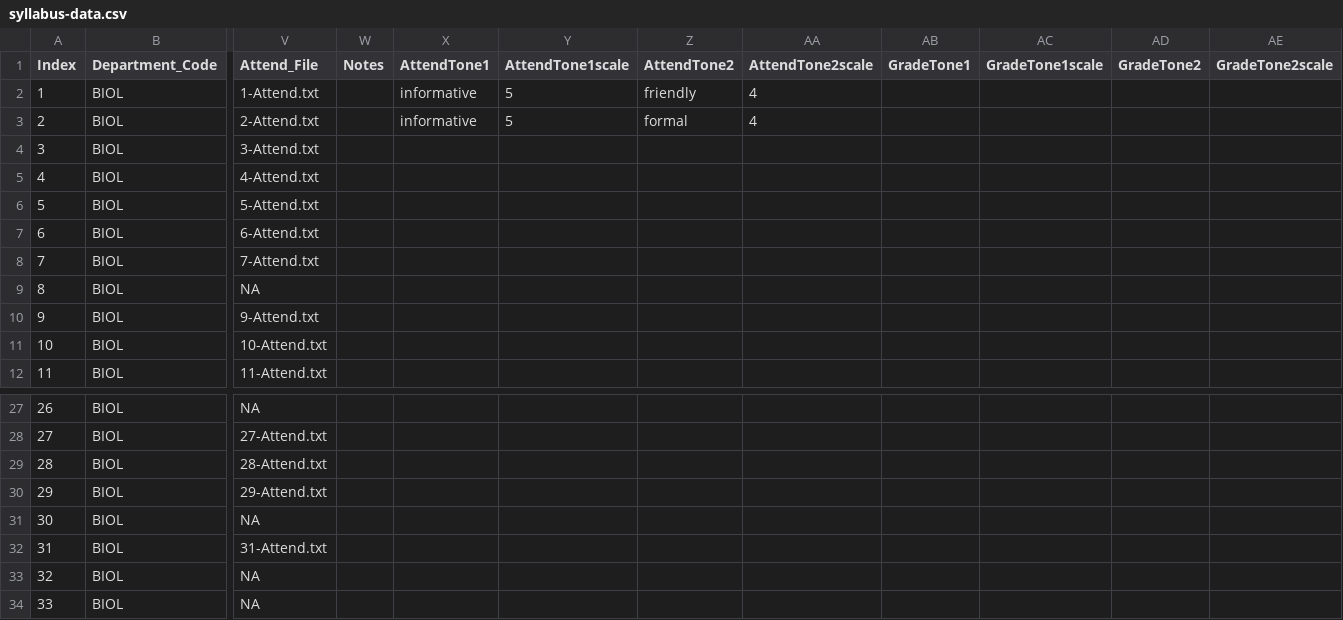
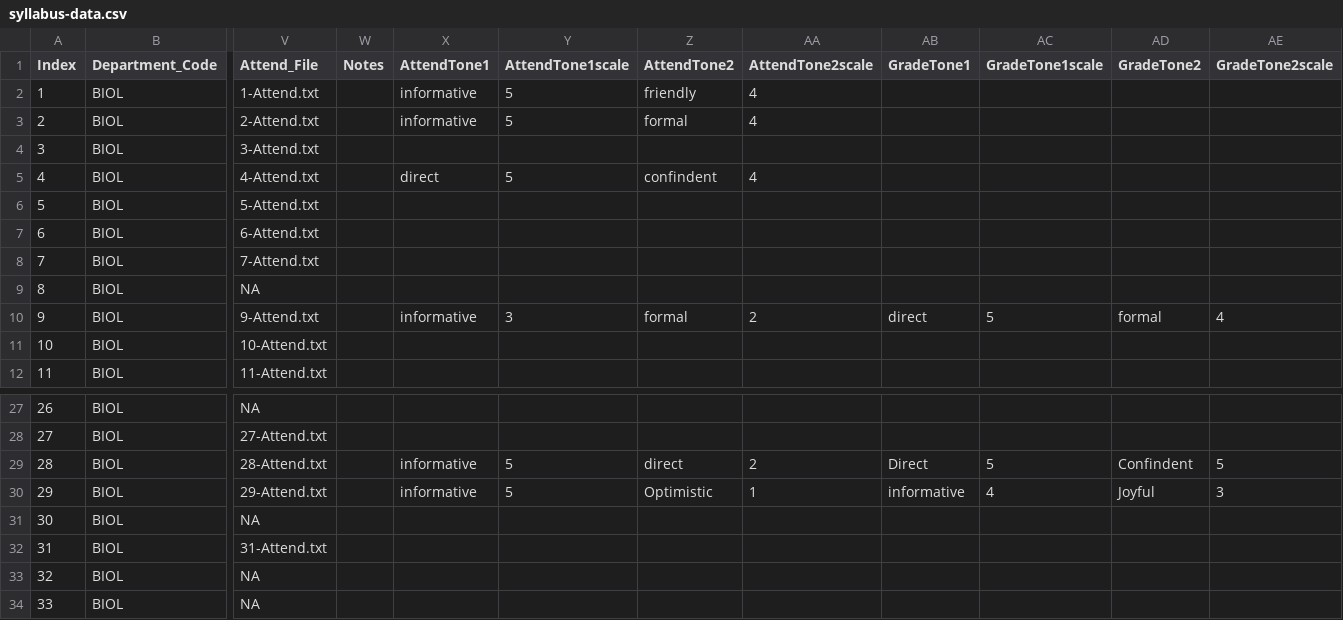
Before and after one commit to MajewskaLab/syllabus-review-project, a CSV file: syllabus-data.csv, drawn as a sheet; only a part is shown, gaps mark what is left out; the diff covers the shown part only; the diff names each change by its address in the sheet, - before the commit and + after, or states it on an @@ line.

```diff
--- a/syllabus-data.csv
+++ b/syllabus-data.csv
-X5 (AttendTone1): (empty)
+X5 (AttendTone1): direct
-Y5 (AttendTone1scale): (empty)
+Y5 (AttendTone1scale): 5
-Z5 (AttendTone2): (empty)
+Z5 (AttendTone2): confindent
-AA5 (AttendTone2scale): (empty)
+AA5 (AttendTone2scale): 4
-X10 (AttendTone1): (empty)
+X10 (AttendTone1): informative
-Y10 (AttendTone1scale): (empty)
+Y10 (AttendTone1scale): 3
-Z10 (AttendTone2): (empty)
+Z10 (AttendTone2): formal
-AA10 (AttendTone2scale): (empty)
+AA10 (AttendTone2scale): 2
-AB10 (GradeTone1): (empty)
+AB10 (GradeTone1): direct
-AC10 (GradeTone1scale): (empty)
+AC10 (GradeTone1scale): 5
-AD10 (GradeTone2): (empty)
+AD10 (GradeTone2): formal
-AE10 (GradeTone2scale): (empty)
+AE10 (GradeTone2scale): 4
-X29:X30 (AttendTone1): (empty)
+X29:X30 (AttendTone1): informative
-Y29:Y30 (AttendTone1scale): (empty)
+Y29:Y30 (AttendTone1scale): 5
-Z29 (AttendTone2): (empty)
+Z29 (AttendTone2): direct
-AA29 (AttendTone2scale): (empty)
+AA29 (AttendTone2scale): 2
-AB29 (GradeTone1): (empty)
+AB29 (GradeTone1): Direct
-AC29 (GradeTone1scale): (empty)
+AC29 (GradeTone1scale): 5
-AD29 (GradeTone2): (empty)
+AD29 (GradeTone2): Confindent
-AE29 (GradeTone2scale): (empty)
+AE29 (GradeTone2scale): 5
-Z30 (AttendTone2): (empty)
+Z30 (AttendTone2): Optimistic
-AA30 (AttendTone2scale): (empty)
+AA30 (AttendTone2scale): 1
-AB30 (GradeTone1): (empty)
+AB30 (GradeTone1): informative
-AC30 (GradeTone1scale): (empty)
+AC30 (GradeTone1scale): 4
-AD30 (GradeTone2): (empty)
+AD30 (GradeTone2): Joyful
-AE30 (GradeTone2scale): (empty)
+AE30 (GradeTone2scale): 3
```
Also changed, not shown: 30 edited cells elsewhere in this file.
